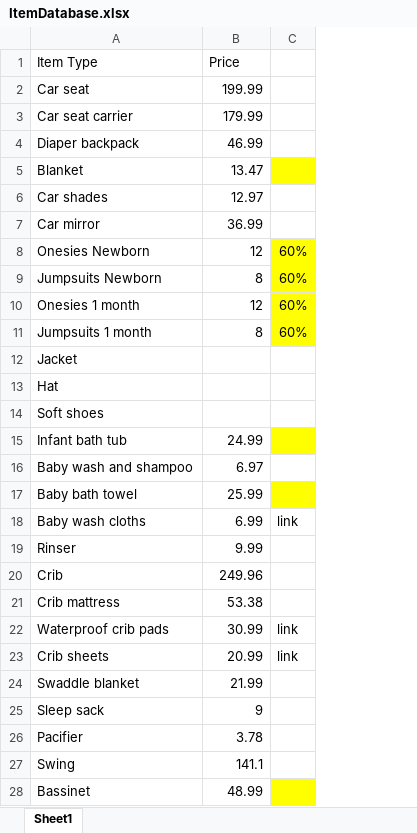
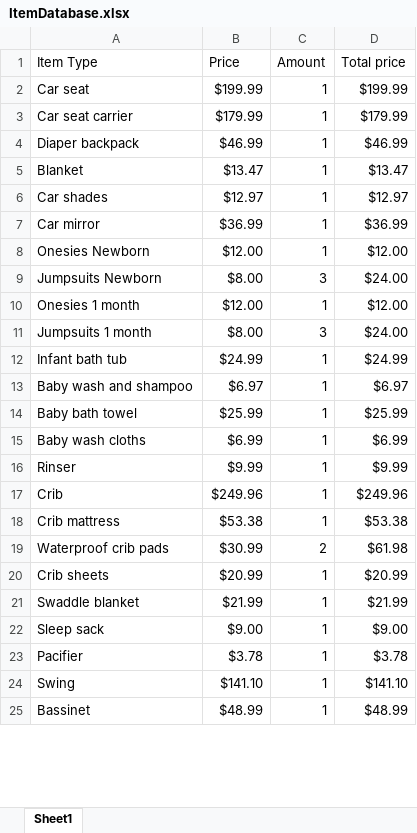
Before and after one commit to npogodina/Baby-checklist, an Excel workbook: app/static/texts/ItemDatabase.xlsx, sheet Sheet1, drawn as a sheet; only a part is shown; values as stored, in another font and other column widths than the file's, no borders; removed rows and columns are numbered as before the commit, all else as after; the diff covers the shown part only; the diff names each change by its address in the sheet, - before the commit and + after, or states it on an @@ line.

Commit message:
Added JS price countera to all items. Adjusted total price. Fixed several id names.

```diff
--- a/app/static/texts/ItemDatabase.xlsx (sheet Sheet1)
+++ b/app/static/texts/ItemDatabase.xlsx (sheet Sheet1)
-column C, rows 8-11: all 60%; rows 18-23: link |  |  |  | link | link
+column C (Amount), rows 2-25: 1 | 1 | 1 | 1 | 1 | 1 | 1 | 3 | 1 | 3 | 1 | 1 | 1 | 1 | 1 | 1 | 1 | 2 | 1 | 1 | 1 | 1 | 1 | 1
+column D (Total price), rows 2-25: $199.99 | $179.99 | $46.99 | $13.47 | $12.97 | $36.99 | $12.00 | $24.00 | $12.00 | $24.00 | $24.99 | $6.97 | $25.99 | $6.99 | $9.99 | $249.96 | $53.38 | $61.98 | $20.99 | $21.99 | $9.00 | $3.78 | $141.10 | $48.99
-B2 (Price): 199.99
+B2 (Price): $199.99
-B3 (Price): 179.99
+B3 (Price): $179.99
-B4 (Price): 46.99
+B4 (Price): $46.99
-B5 (Price): 13.47
+B5 (Price): $13.47
-B6 (Price): 12.97
+B6 (Price): $12.97
-B7 (Price): 36.99
+B7 (Price): $36.99
-B8 (Price): 12
+B8 (Price): $12.00
-B9 (Price): 8
+B9 (Price): $8.00
-B10 (Price): 12
+B10 (Price): $12.00
-B11 (Price): 8
+B11 (Price): $8.00
-row 12: Jacket
-row 13: Hat
-row 14: Soft shoes
-B12 (Price): 24.99
+B12 (Price): $24.99
-B13 (Price): 6.97
+B13 (Price): $6.97
-B14 (Price): 25.99
+B14 (Price): $25.99
-B15 (Price): 6.99
+B15 (Price): $6.99
-B16 (Price): 9.99
+B16 (Price): $9.99
-B17 (Price): 249.96
+B17 (Price): $249.96
-B18 (Price): 53.38
+B18 (Price): $53.38
-B19 (Price): 30.99
+B19 (Price): $30.99
-B20 (Price): 20.99
+B20 (Price): $20.99
-B21 (Price): 21.99
+B21 (Price): $21.99
-B22 (Price): 9
+B22 (Price): $9.00
-B23 (Price): 3.78
+B23 (Price): $3.78
-B24 (Price): 141.1
+B24 (Price): $141.10
-B25 (Price): 48.99
+B25 (Price): $48.99
```
Also changed, not shown: 1 added row and 19 edited cells elsewhere in this sheet, 2 other files.
